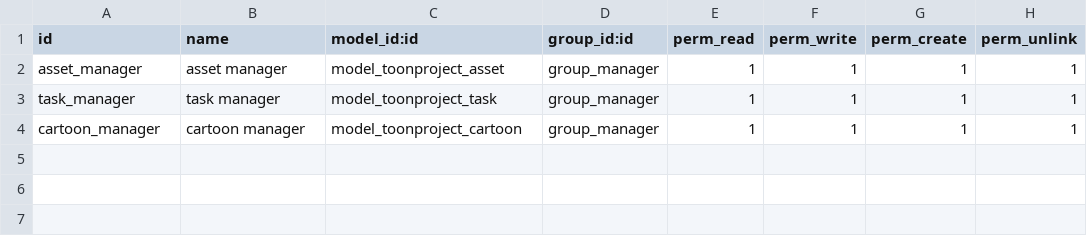
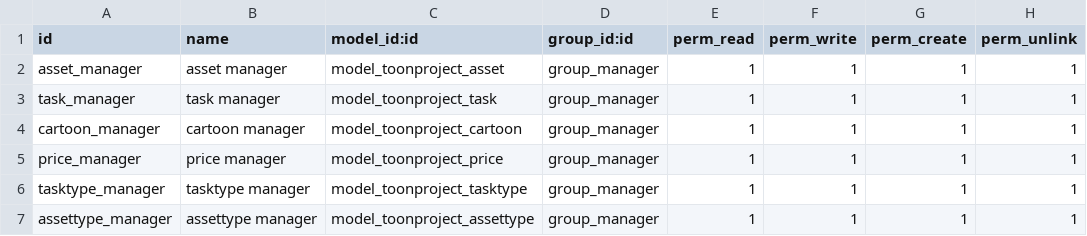
Before and after one commit to Eugencorp/odoo_toonproject, a CSV file: security/ir.model.access.csv, drawn as a sheet.

Commit message:
Started to implement price fields and models

```diff
--- a/security/ir.model.access.csv
+++ b/security/ir.model.access.csv
@@ -4 +4,4 @@ task_manager,task manager,model_toonproject_task,group_manager,1,1,1,1
 cartoon_manager,cartoon manager,model_toonproject_cartoon,group_manager,1,1,1,1
+price_manager,price manager,model_toonproject_price,group_manager,1,1,1,1
+tasktype_manager,tasktype manager,model_toonproject_tasktype,group_manager,1,1,1,1
+assettype_manager,assettype manager,model_toonproject_assettype,group_manager,1,1,1,1
```
Also changed, not shown: 3 other files.
